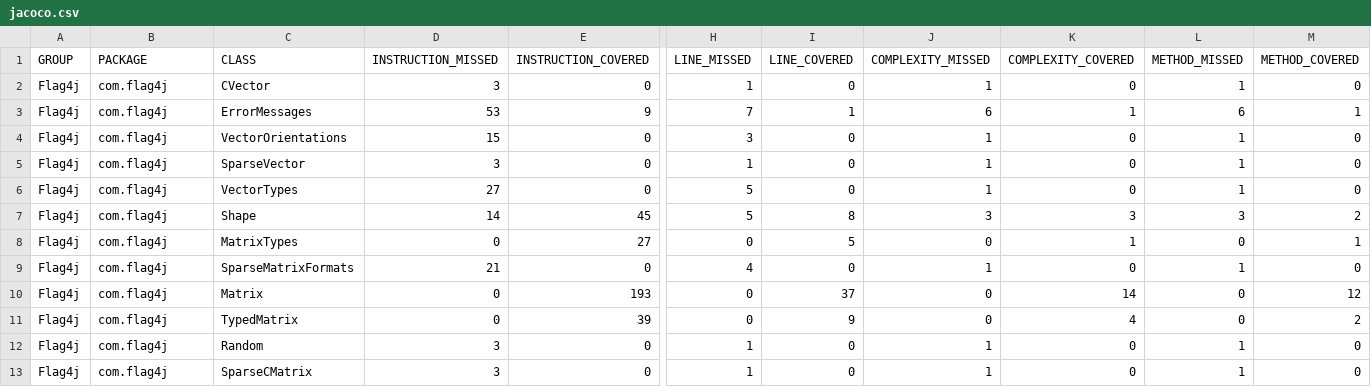
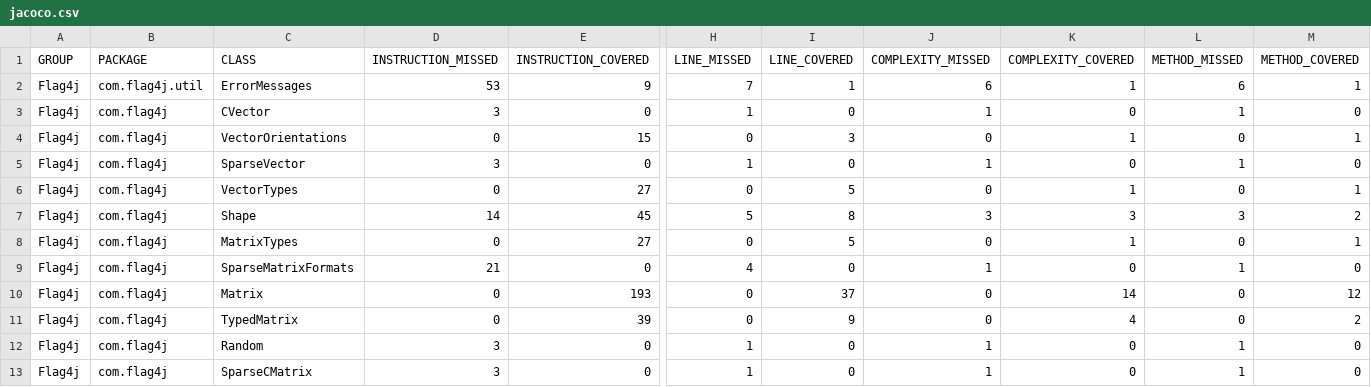
Before and after one commit to jacobdwatters/Flag4j, a CSV file: target/site/jacoco/jacoco.csv, drawn as a sheet; only a part is shown, gaps mark what is left out; removed rows and columns are numbered as before the commit, all else as after; rows hold the shown columns only; the diff covers the shown part only; the diff names each change by its address in the sheet, - before the commit and + after, or states it on an @@ line.

```diff
--- a/target/site/jacoco/jacoco.csv
+++ b/target/site/jacoco/jacoco.csv
+row 2: Flag4j | com.flag4j.util | ErrorMessages | 53 | 9 | 7 | 1 | 6 | 1 | 6 | 1
-row 3: Flag4j | com.flag4j | ErrorMessages | 53 | 9 | 7 | 1 | 6 | 1 | 6 | 1
-D4 (INSTRUCTION_MISSED): 15
+D4 (INSTRUCTION_MISSED): 0
-E4 (INSTRUCTION_COVERED): 0
+E4 (INSTRUCTION_COVERED): 15
-H4 (LINE_MISSED): 3
+H4 (LINE_MISSED): 0
-I4 (LINE_COVERED): 0
+I4 (LINE_COVERED): 3
-J4 (COMPLEXITY_MISSED): 1
+J4 (COMPLEXITY_MISSED): 0
-K4 (COMPLEXITY_COVERED): 0
+K4 (COMPLEXITY_COVERED): 1
-L4 (METHOD_MISSED): 1
+L4 (METHOD_MISSED): 0
-M4 (METHOD_COVERED): 0
+M4 (METHOD_COVERED): 1
-D6 (INSTRUCTION_MISSED): 27
+D6 (INSTRUCTION_MISSED): 0
-E6 (INSTRUCTION_COVERED): 0
+E6 (INSTRUCTION_COVERED): 27
-H6 (LINE_MISSED): 5
+H6 (LINE_MISSED): 0
-I6 (LINE_COVERED): 0
+I6 (LINE_COVERED): 5
-J6 (COMPLEXITY_MISSED): 1
+J6 (COMPLEXITY_MISSED): 0
-K6 (COMPLEXITY_COVERED): 0
+K6 (COMPLEXITY_COVERED): 1
-L6 (METHOD_MISSED): 1
+L6 (METHOD_MISSED): 0
-M6 (METHOD_COVERED): 0
+M6 (METHOD_COVERED): 1
```
Also changed, not shown: 26 edited cells elsewhere in this file, 37 other files.
